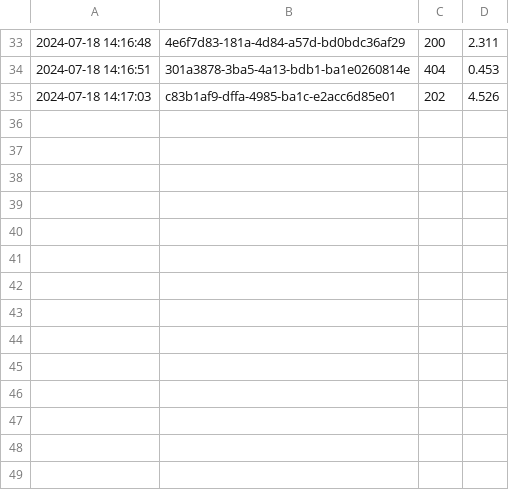
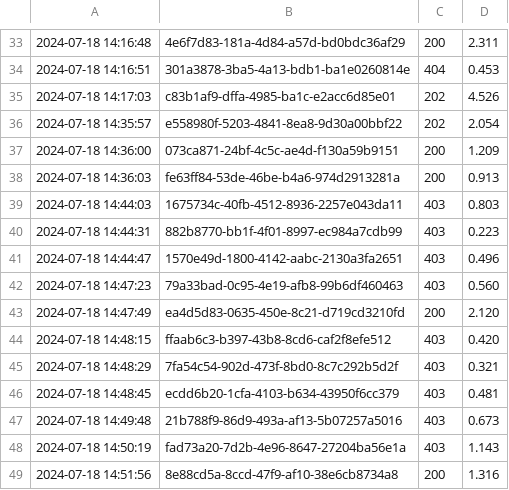
Before and after one commit to yenhunghuang/flask_restful_practice, a CSV file: performance.csv, drawn as a sheet; only a part is shown, gaps mark what is left out.

```diff
--- a/performance.csv
+++ b/performance.csv
@@ -35 +35,15 @@
 2024-07-18 14:17:03, c83b1af9-dffa-4985-ba1c-e2acc6d85e01, 202, 4.526
+2024-07-18 14:35:57, e558980f-5203-4841-8ea8-9d30a00bbf22, 202, 2.054
+2024-07-18 14:36:00, 073ca871-24bf-4c5c-ae4d-f130a59b9151, 200, 1.209
+2024-07-18 14:36:03, fe63ff84-53de-46be-b4a6-974d2913281a, 200, 0.913
+2024-07-18 14:44:03, 1675734c-40fb-4512-8936-2257e043da11, 403, 0.803
+2024-07-18 14:44:31, 882b8770-bb1f-4f01-8997-ec984a7cdb99, 403, 0.223
+2024-07-18 14:44:47, 1570e49d-1800-4142-aabc-2130a3fa2651, 403, 0.496
+2024-07-18 14:47:23, 79a33bad-0c95-4e19-afb8-99b6df460463, 403, 0.560
+2024-07-18 14:47:49, ea4d5d83-0635-450e-8c21-d719cd3210fd, 200, 2.120
+2024-07-18 14:48:15, ffaab6c3-b397-43b8-8cd6-caf2f8efe512, 403, 0.420
+2024-07-18 14:48:29, 7fa54c54-902d-473f-8bd0-8c7c292b5d2f, 403, 0.321
+2024-07-18 14:48:45, ecdd6b20-1cfa-4103-b634-43950f6cc379, 403, 0.481
+2024-07-18 14:49:48, 21b788f9-86d9-493a-af13-5b07257a5016, 403, 0.673
+2024-07-18 14:50:19, fad73a20-7d2b-4e96-8647-27204ba56e1a, 403, 1.143
+2024-07-18 14:51:56, 8e88cd5a-8ccd-47f9-af10-38e6cb8734a8, 200, 1.316
```
Also changed, not shown: 5 other files.
